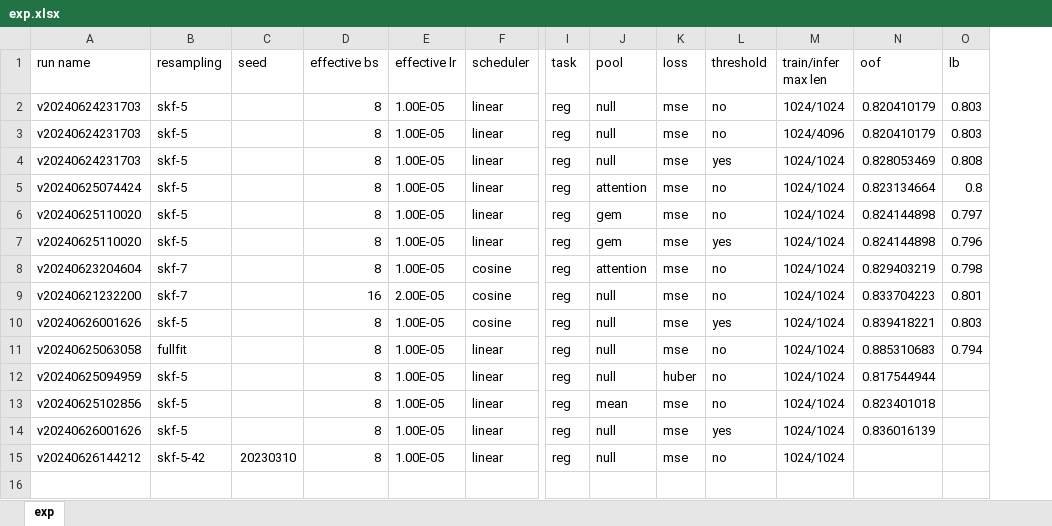
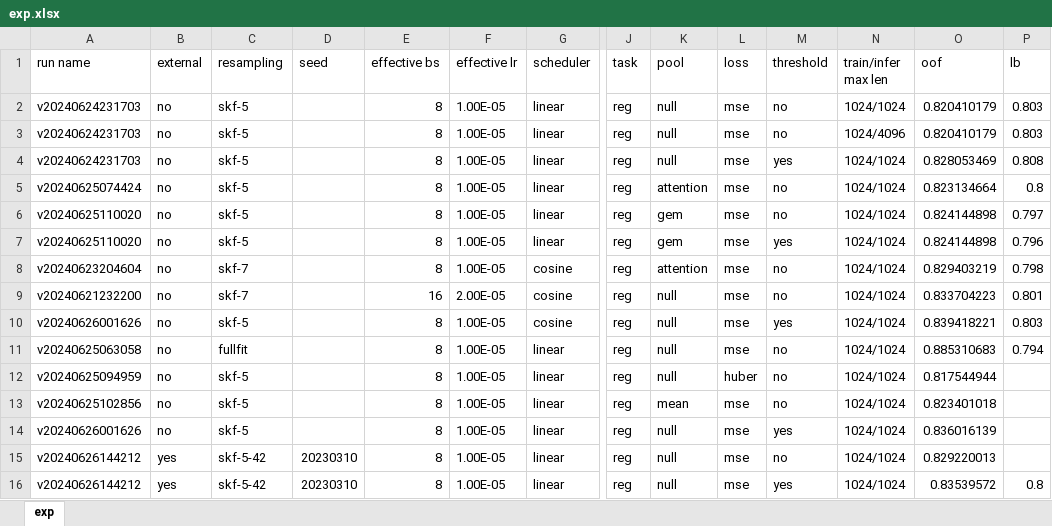
Before and after one commit to gao-hongnan/learning-agency-lab-automated-essay-scoring-2, an Excel workbook: exp.xlsx, sheet exp, drawn as a sheet; only a part is shown, gaps mark what is left out; values as stored, in another font and other column widths than the file's, no borders; addresses are those after the commit; rows hold the shown columns only; the diff names each change by its address in the sheet, - before the commit and + after, or states it on an @@ line.

```diff
--- a/exp.xlsx (sheet exp)
+++ b/exp.xlsx (sheet exp)
+column B (external), rows 2-15: no | no | no | no | no | no | no | no | no | no | no | no | no | yes
-O15 (oof): (empty)
+O15 (oof): 0.829220013
+row 16: v20240626144212 | yes | skf-5-42 | 20230310 | 8 | 1.00E-05 | linear | reg | null | mse | yes | 1024/1024 | 0.83539572 | 0.8
```
Also changed, not shown: formulas that keep their value, 5 other files.
